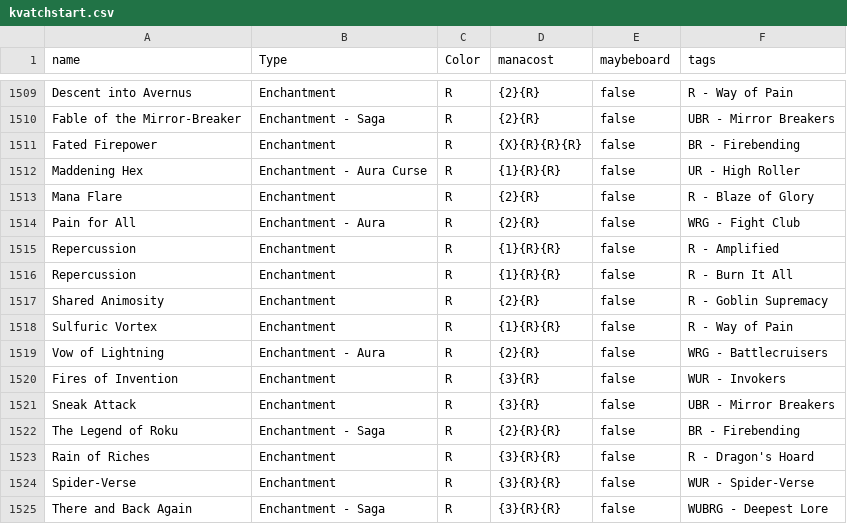
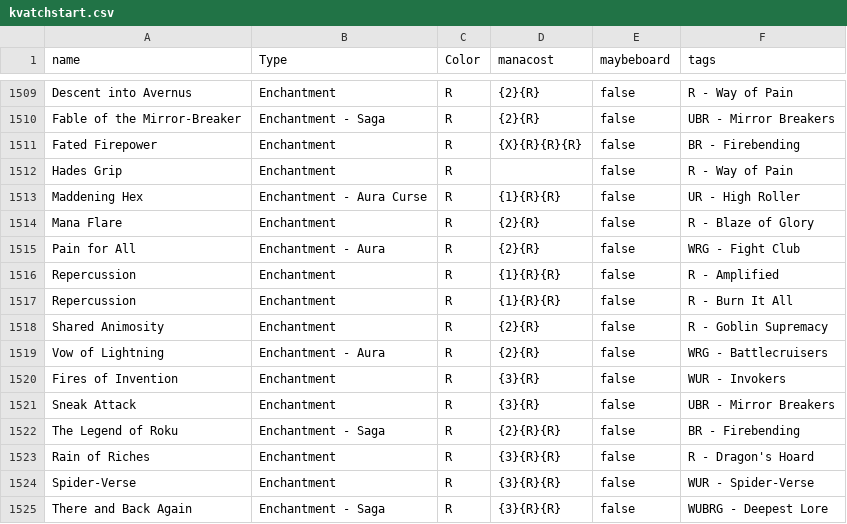
Before and after one commit to LukeyGee/RossCube, a CSV file: cubes/kvatchstart.csv, drawn as a sheet; only a part is shown, gaps mark what is left out; removed rows and columns are numbered as before the commit, all else as after; the diff covers the shown part only; the diff names each change by its address in the sheet, - before the commit and + after, or states it on an @@ line.

```diff
--- a/cubes/kvatchstart.csv
+++ b/cubes/kvatchstart.csv
+row 1512: Hades Grip | Enchantment | R |  | false | R - Way of Pain
-row 1518: Sulfuric Vortex | Enchantment | R | {1}{R}{R} | false | R - Way of Pain
```
Also changed, not shown: 17 removed rows elsewhere in this file.
